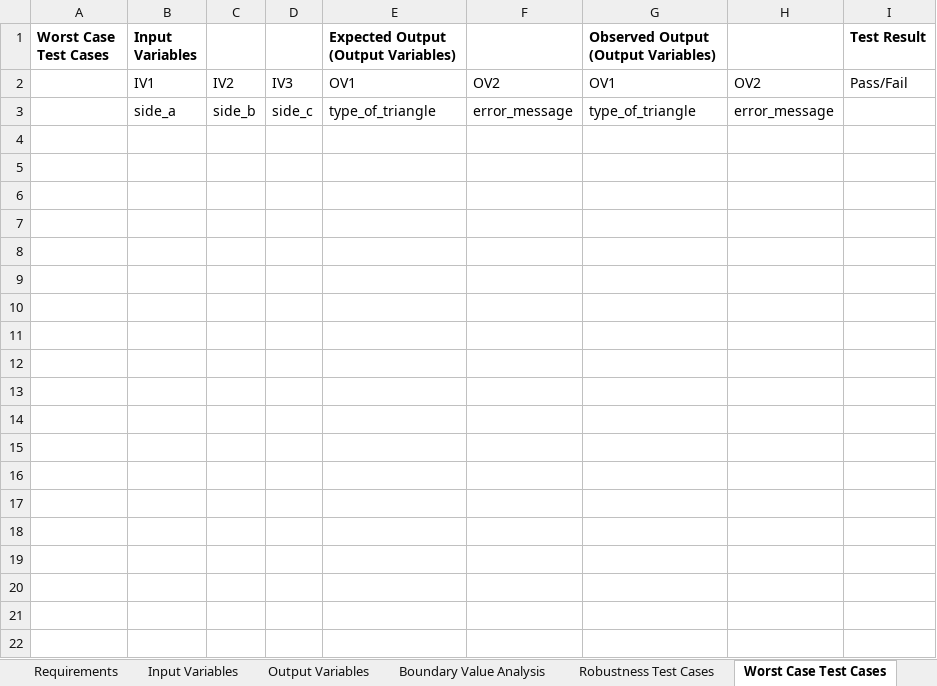
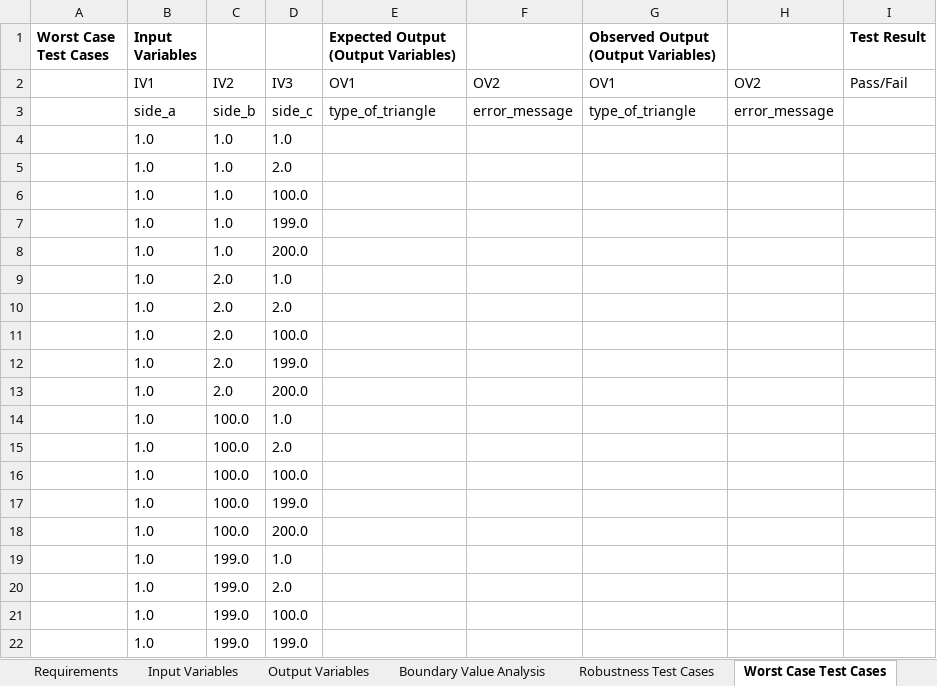
Before and after one commit to pelinsenkula/SoftwareTesting, an Excel workbook: resource/output.xlsx, sheet Worst Case Test Cases, drawn as a sheet; only a part is shown; values as stored, in another font and other column widths than the file's, no borders; the diff covers the shown part only; the diff names each change by its address in the sheet, - before the commit and + after, or states it on an @@ line.

```diff
--- a/resource/output.xlsx (sheet Worst Case Test Cases)
+++ b/resource/output.xlsx (sheet Worst Case Test Cases)
+row 4:  | 1.0 | 1.0 | 1.0
+row 5:  | 1.0 | 1.0 | 2.0
+row 6:  | 1.0 | 1.0 | 100.0
+row 7:  | 1.0 | 1.0 | 199.0
+row 8:  | 1.0 | 1.0 | 200.0
+row 9:  | 1.0 | 2.0 | 1.0
+row 10:  | 1.0 | 2.0 | 2.0
+row 11:  | 1.0 | 2.0 | 100.0
+row 12:  | 1.0 | 2.0 | 199.0
+row 13:  | 1.0 | 2.0 | 200.0
+row 14:  | 1.0 | 100.0 | 1.0
+row 15:  | 1.0 | 100.0 | 2.0
+row 16:  | 1.0 | 100.0 | 100.0
+row 17:  | 1.0 | 100.0 | 199.0
+row 18:  | 1.0 | 100.0 | 200.0
+row 19:  | 1.0 | 199.0 | 1.0
+row 20:  | 1.0 | 199.0 | 2.0
+row 21:  | 1.0 | 199.0 | 100.0
+row 22:  | 1.0 | 199.0 | 199.0
```
Also changed, not shown: 106 added rows elsewhere in this sheet, sheet Robustness Test Cases, sheet Boundary Value Analysis, 2 other files.
